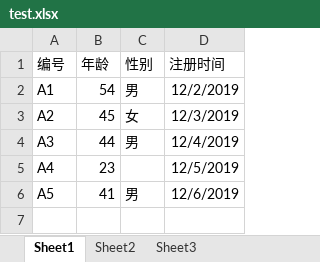
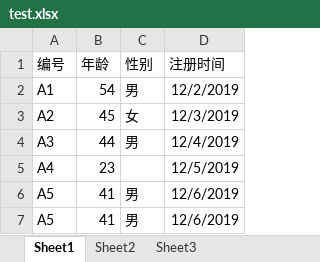
Before and after one commit to icesword0918/pythonproject, an Excel workbook: com/assets/test.xlsx, sheet Sheet1, drawn as a sheet; values as stored, in another font and other column widths than the file's, no borders; the diff names each change by its address in the sheet, - before the commit and + after, or states it on an @@ line.

```diff
--- a/com/assets/test.xlsx (sheet Sheet1)
+++ b/com/assets/test.xlsx (sheet Sheet1)
+row 7: A5 | 41 | 男 | 12/6/2019
```
Also changed, not shown: 1 other file.
